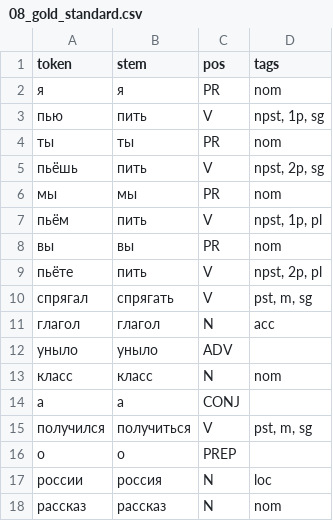
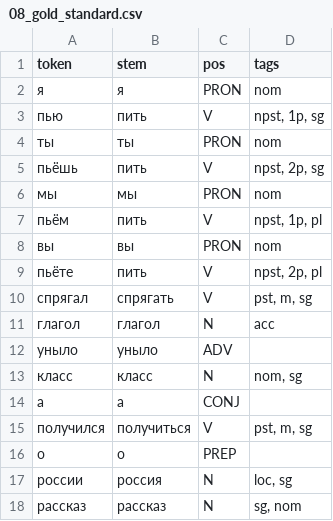
Before and after one commit to agricolamz/2025_morphological_transducers, a CSV file: examples/08_gold_standard.csv, drawn as a sheet.

```diff
--- a/examples/08_gold_standard.csv
+++ b/examples/08_gold_standard.csv
@@ -1,9 +1,9 @@
 token,stem,pos,tags
-я,я,PR,nom
+я,я,PRON,nom
 пью,пить,V,"npst, 1p, sg"
-ты,ты,PR,nom
+ты,ты,PRON,nom
 пьёшь,пить,V,"npst, 2p, sg"
-мы,мы,PR,nom
+мы,мы,PRON,nom
 пьём,пить,V,"npst, 1p, pl"
-вы,вы,PR,nom
+вы,вы,PRON,nom
 пьёте,пить,V,"npst, 2p, pl"
@@ -12,3 +12,3 @@ token,stem,pos,tags
 уныло,уныло,ADV,
-класс,класс,N,nom
+класс,класс,N,"nom, sg"
 а,а,CONJ,
@@ -16,3 +16,3 @@ token,stem,pos,tags
 о,о,PREP,
-россии,россия,N,loc
-рассказ,рассказ,N,nom
+россии,россия,N,"loc, sg"
+рассказ,рассказ,N,"sg, nom"
```
Also changed, not shown: 14 other files.
